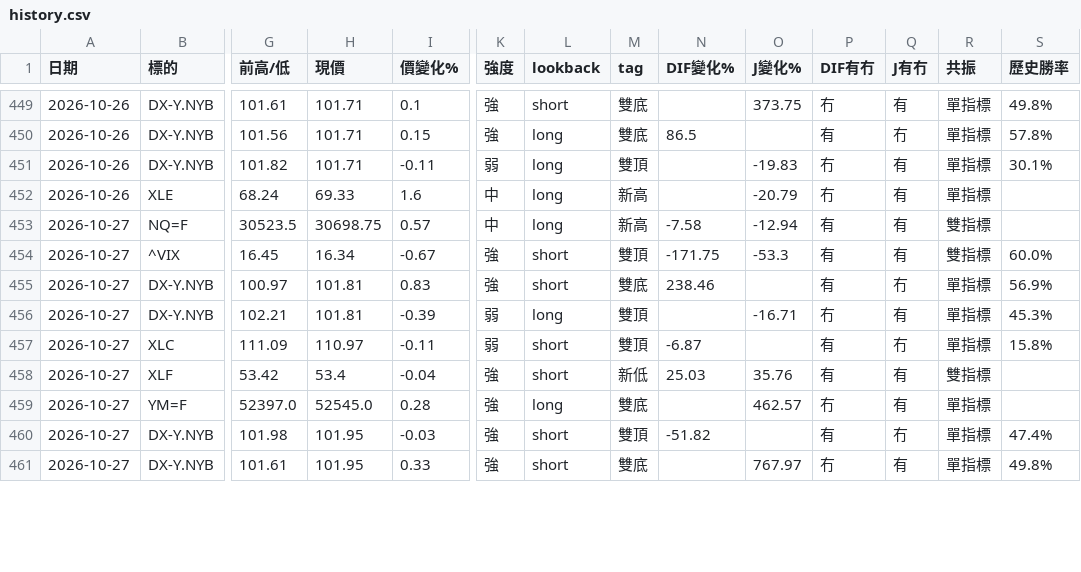
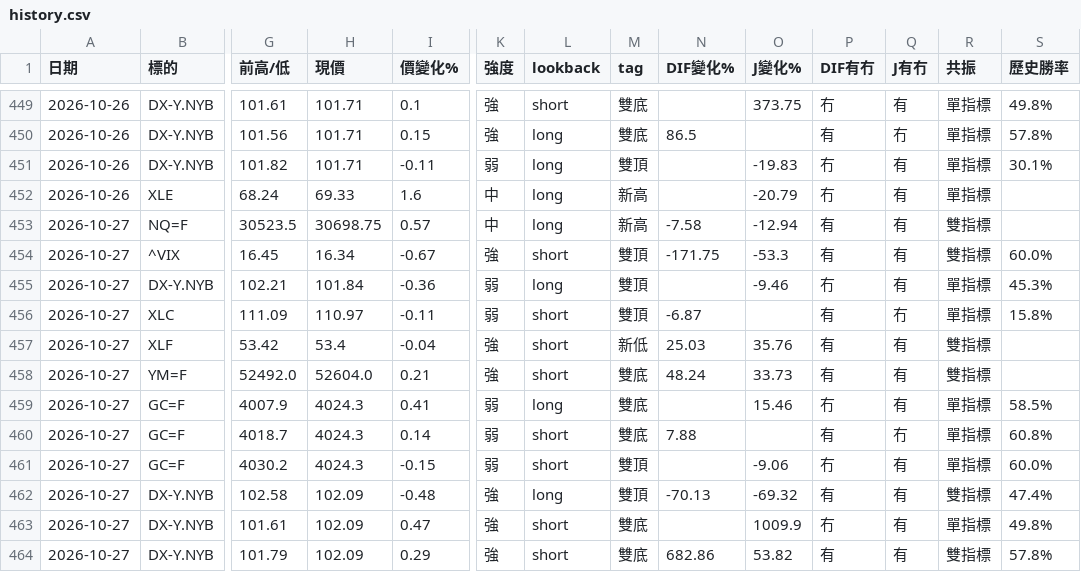
Before and after one commit to sector-div-rader/sector-div-radar, a CSV file: history.csv, drawn as a sheet; only a part is shown, gaps mark what is left out; removed rows and columns are numbered as before the commit, all else as after; rows hold the shown columns only; the diff covers the shown part only; the diff names each change by its address in the sheet, - before the commit and + after, or states it on an @@ line.

```diff
--- a/history.csv
+++ b/history.csv
-row 455: 2026-10-27 | DX-Y.NYB | 100.97 | 101.81 | 0.83 | 強 | short | 雙底 | 238.46 |  | 有 | 冇 | 單指標 | 56.9%
-H455 (現價): 101.81
+H455 (現價): 101.84
-I455 (價變化%): -0.39
+I455 (價變化%): -0.36
-O455 (J變化%): -16.71
+O455 (J變化%): -9.46
-G458 (前高/低): 52397.0
+G458 (前高/低): 52492.0
-H458 (現價): 52545.0
+H458 (現價): 52604.0
-I458 (價變化%): 0.28
+I458 (價變化%): 0.21
-L458 (lookback): long
+L458 (lookback): short
-N458 (DIF變化%): (empty)
+N458 (DIF變化%): 48.24
-O458 (J變化%): 462.57
+O458 (J變化%): 33.73
-P458 (DIF有冇): 冇
+P458 (DIF有冇): 有
-R458 (共振): 單指標
+R458 (共振): 雙指標
+row 459: 2026-10-27 | GC=F | 4007.9 | 4024.3 | 0.41 | 弱 | long | 雙底 |  | 15.46 | 冇 | 有 | 單指標 | 58.5%
+row 460: 2026-10-27 | GC=F | 4018.7 | 4024.3 | 0.14 | 弱 | short | 雙底 | 7.88 |  | 有 | 冇 | 單指標 | 60.8%
+row 461: 2026-10-27 | GC=F | 4030.2 | 4024.3 | -0.15 | 弱 | short | 雙頂 |  | -9.06 | 冇 | 有 | 單指標 | 60.0%
-G462 (前高/低): 101.98
+G462 (前高/低): 102.58
-H462:H463 (現價): 101.95
+H462:H463 (現價): 102.09
-I462 (價變化%): -0.03
+I462 (價變化%): -0.48
-L462 (lookback): short
+L462 (lookback): long
-N462 (DIF變化%): -51.82
+N462 (DIF變化%): -70.13
-O462 (J變化%): (empty)
+O462 (J變化%): -69.32
-Q462 (J有冇): 冇
+Q462 (J有冇): 有
-R462 (共振): 單指標
+R462 (共振): 雙指標
-I463 (價變化%): 0.33
+I463 (價變化%): 0.47
-O463 (J變化%): 767.97
+O463 (J變化%): 1009.9
+row 464: 2026-10-27 | DX-Y.NYB | 101.79 | 102.09 | 0.29 | 強 | short | 雙底 | 682.86 | 53.82 | 有 | 有 | 雙指標 | 57.8%
```
Also changed, not shown: 3 added rows and 16 edited cells elsewhere in this file, 2 other files.
